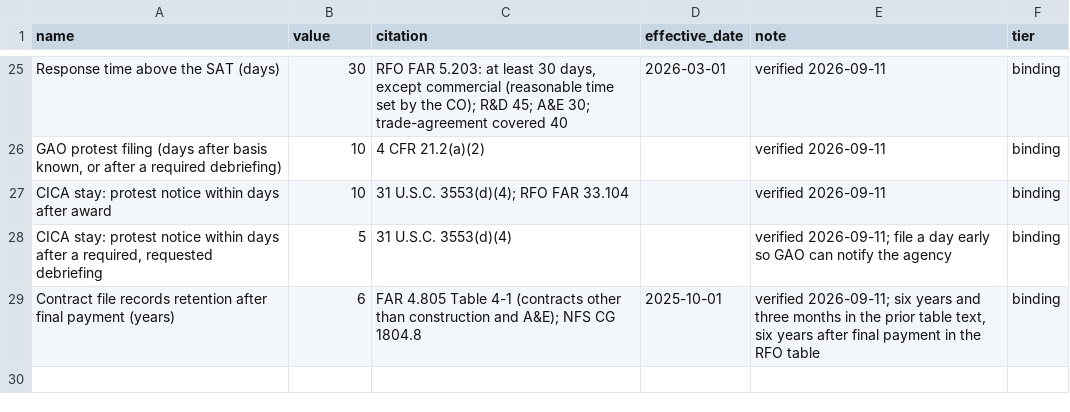
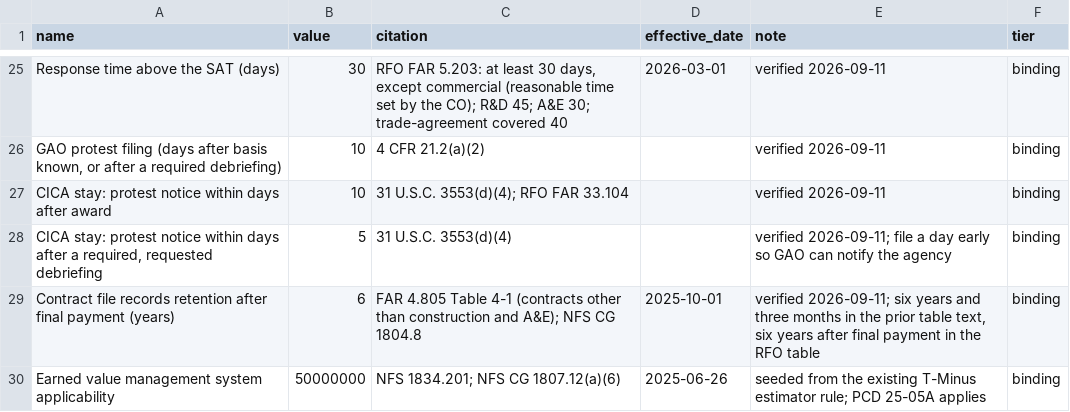
Before and after one commit to joshuataggart7-lgtm/t-minus, a CSV file: t-minus-seed/thresholds.csv, drawn as a sheet; only a part is shown, gaps mark what is left out; the diff names each change by its address in the sheet, - before the commit and + after, or states it on an @@ line.

```diff
--- a/t-minus-seed/thresholds.csv
+++ b/t-minus-seed/thresholds.csv
+row 30: Earned value management system applicability | 50000000 | NFS 1834.201; NFS CG 1807.12(a)(6) | 2025-06-26 | seeded from the existing T-Minus estimator rule; PCD 25-05A applies | binding
```
Also changed, not shown: t-minus-seed/nf1707_fields_full.csv, 1 other file.
